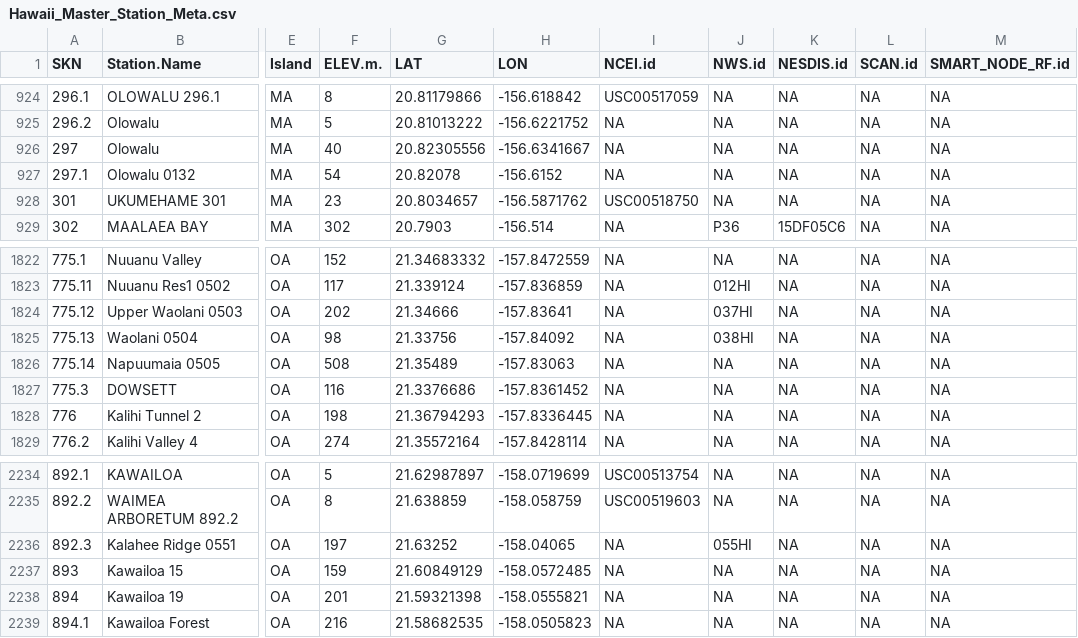
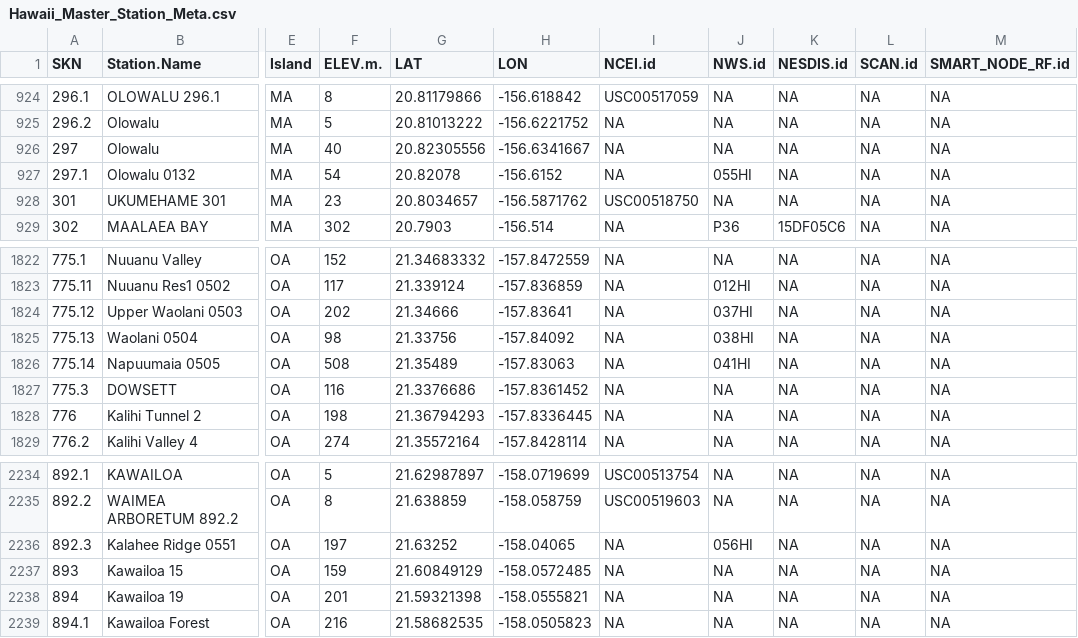
Before and after one commit to ikewai/hawaii_wx_station_mgmt_container, a CSV file: Hawaii_Master_Station_Meta.csv, drawn as a sheet; only a part is shown, gaps mark what is left out; the diff names each change by its address in the sheet, - before the commit and + after, or states it on an @@ line.

Commit message:
update NWS.id for 3 HiMesonet stations
- add NWS.id for Napuumaia 0505 (041HI) and Olowalu 0132 (055HI)
- corrected NWS.id for Kalahee Ridge 0551 (changed from 055HI to 056HI)

```diff
--- a/Hawaii_Master_Station_Meta.csv
+++ b/Hawaii_Master_Station_Meta.csv
-J927 (NWS.id): NA
+J927 (NWS.id): 055HI
-J1826 (NWS.id): NA
+J1826 (NWS.id): 041HI
-J2236 (NWS.id): 055HI
+J2236 (NWS.id): 056HI
```
